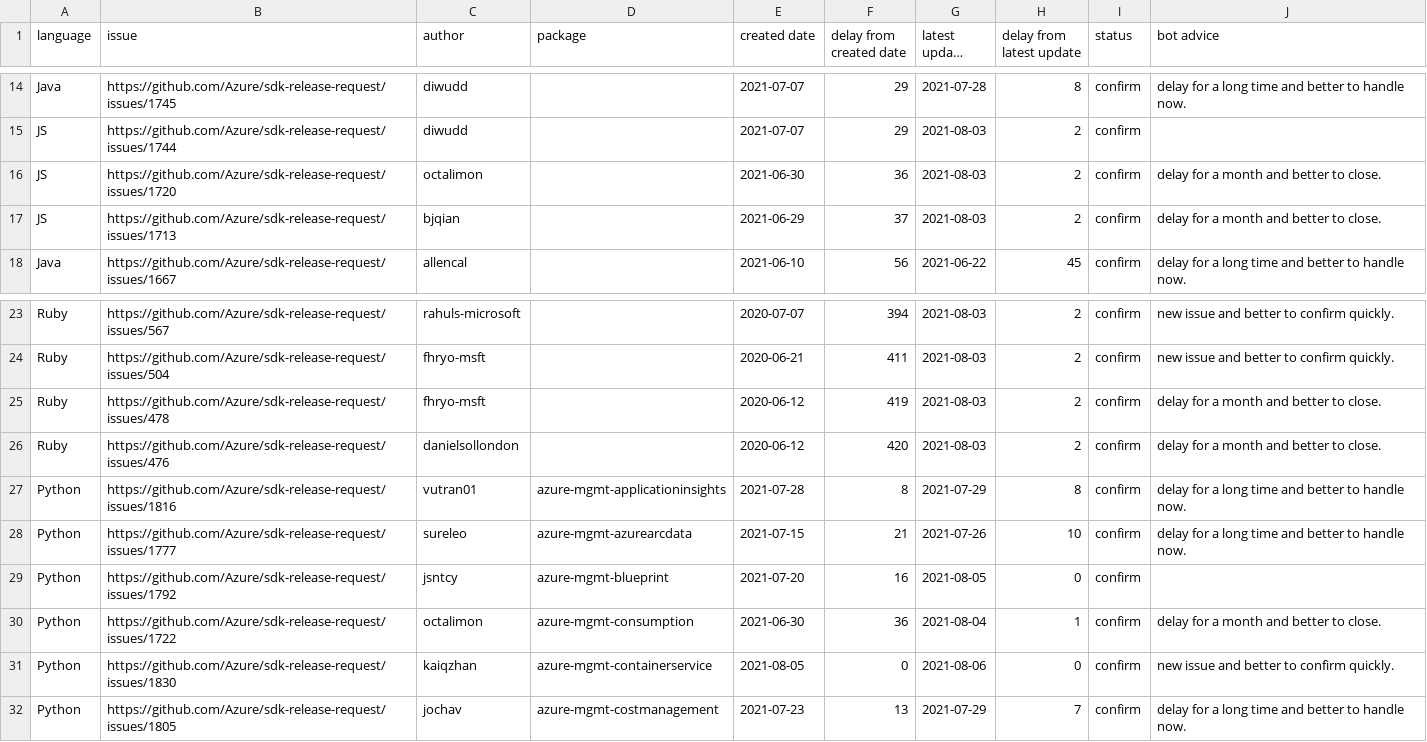
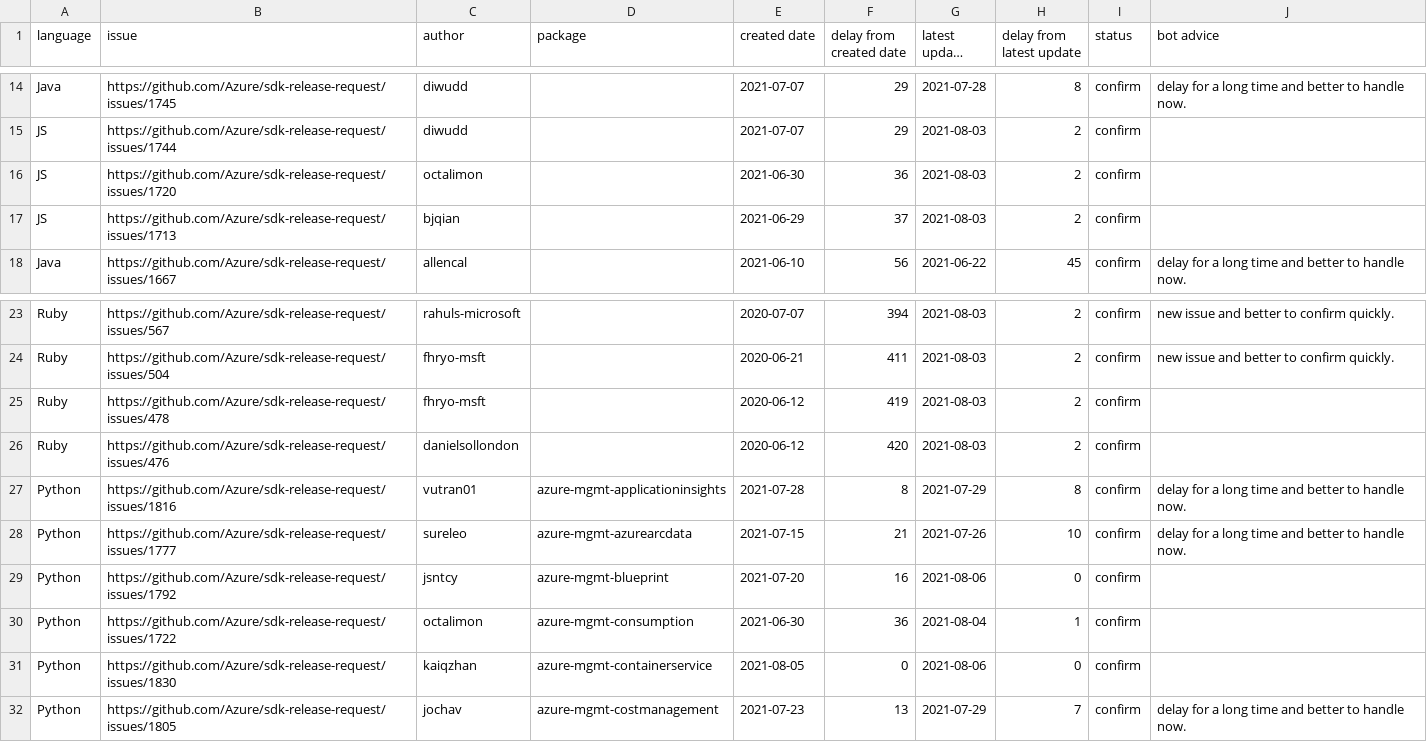
Before and after one commit to msyyc/file-storage, a CSV file: release_issue_status.csv, drawn as a sheet; only a part is shown, gaps mark what is left out; long unchanged cells end in ….

Commit message:
update excel

```diff
--- a/release_issue_status.csv
+++ b/release_issue_status.csv
@@ -15,4 +15,4 @@ Java,https://github.com/Azure/sdk-release-request/issues/1745,diwudd, ,2021-07-0
 JS,https://github.com/Azure/sdk-release-request/issues/1744,diwudd, ,2021-07-07,29,2021-08-03,2,confirm,
-JS,https://github.com/Azure/sdk-release-request/issues/1720,octalimon, ,2021-06-30,36,2021-08-03,2,confirm,delay for a month and better to close.
-JS,https://github.com/Azure/sdk-release-request/issues/1713,bjqian, ,2021-06-29,37,2021-08-03,2,confirm,delay for a month and better to close.
+JS,https://github.com/Azure/sdk-release-request/issues/1720,octalimon, ,2021-06-30,36,2021-08-03,2,confirm,
+JS,https://github.com/Azure/sdk-release-request/issues/1713,bjqian, ,2021-06-29,37,2021-08-03,2,confirm,
 Java,https://github.com/Azure/sdk-release-request/issues/1667,allencal, ,2021-06-10,56,2021-06-22,45,confirm,delay for a long time and better to handle now.
@@ -24,9 +24,9 @@ Ruby,https://github.com/Azure/sdk-release-request/issues/567,rahuls-microsoft, ,
 Ruby,https://github.com/Azure/sdk-release-request/issues/504,fhryo-msft, ,2020-06-21,411,2021-08-03,2,confirm,new issue and better to confirm quickly.
-Ruby,https://github.com/Azure/sdk-release-request/issues/478,fhryo-msft, ,2020-06-12,419,2021-08-03,2,confirm,delay for a month and better to close.
-Ruby,https://github.com/Azure/sdk-release-request/issues/476,danielsollondon, ,2020-06-12,420,2021-08-03,2,confirm,delay for a month and better to close.
+Ruby,https://github.com/Azure/sdk-release-request/issues/478,fhryo-msft, ,2020-06-12,419,2021-08-03,2,confirm,
+Ruby,https://github.com/Azure/sdk-release-request/issues/476,danielsollondon, ,2020-06-12,420,2021-08-03,2,confirm,
 Python,https://github.com/Azure/sdk-release-request/issues/1816,vutran01,azure-mgmt-applicationinsights,2021-07-28,8,2021-07-29,8,confirm,delay for a long time and better to handle now.
 Python,https://github.com/Azure/sdk-release-request/issues/1777,sureleo,azure-mgmt-azurearcdata,2021-07-15,21,2021-07-26,10,confirm,delay for a long time and better to handle now.
-Python,https://github.com/Azure/sdk-release-request/issues/1792,jsntcy,azure-mgmt-blueprint,2021-07-20,16,2021-08-05,0,confirm,
-Python,https://github.com/Azure/sdk-release-request/issues/1722,octalimon,azure-mgmt-consumption,2021-06-30,36,2021-08-04,1,confirm,delay for a month and better to close.
-Python,https://github.com/Azure/sdk-release-request/issues/1830,kaiqzhan,azure-mgmt-containerservice,2021-08-05,0,2021-08-06,0,confirm,new issue and better to confirm quickly.
+Python,https://github.com/Azure/sdk-release-request/issues/1792,jsntcy,azure-mgmt-blueprint,2021-07-20,16,2021-08-06,0,confirm,
+Python,https://github.com/Azure/sdk-release-request/issues/1722,octalimon,azure-mgmt-consumption,2021-06-30,36,2021-08-04,1,confirm,
+Python,https://github.com/Azure/sdk-release-request/issues/1830,kaiqzhan,azure-mgmt-containerservice,2021-08-05,0,2021-08-06,0,confirm,
 Python,https://github.com/Azure/sdk-release-request/issues/1805,jochav,azure-mgmt-costmanagement,2021-07-23,13,2021-07-29,7,confirm,delay for a long time and better to handle now.
```
